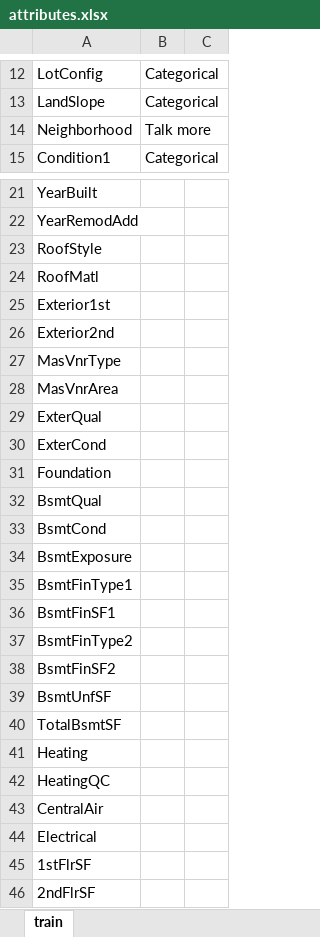
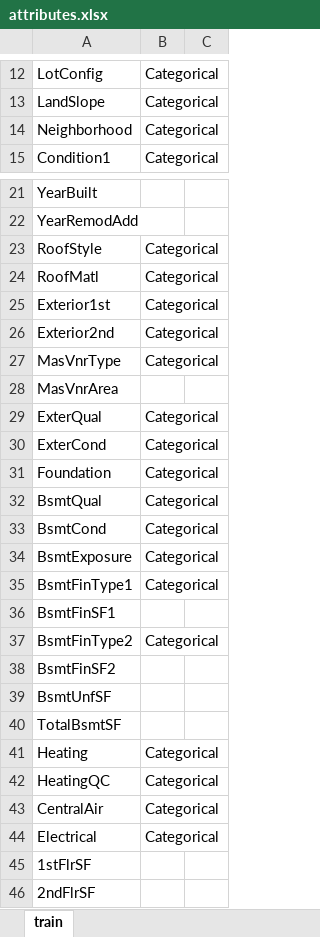
Before and after one commit to csun-data-science-bootcamp-19/Feature-Engineering-8, an Excel workbook: attributes.xlsx, sheet train, drawn as a sheet; only a part is shown, gaps mark what is left out; values as stored, in another font and other column widths than the file's, no borders; the diff covers the shown part only; the diff names each change by its address in the sheet, - before the commit and + after, or states it on an @@ line.

```diff
--- a/attributes.xlsx (sheet train)
+++ b/attributes.xlsx (sheet train)
-B14: Talk more
+B14: Categorical
-B23:B27: (empty)
+B23:B27: Categorical
-B29:B35: (empty)
+B29:B35: Categorical
-B37: (empty)
+B37: Categorical
-B41:B44: (empty)
+B41:B44: Categorical
```
Also changed, not shown: 14 edited cells elsewhere in this sheet, 2 other files.
